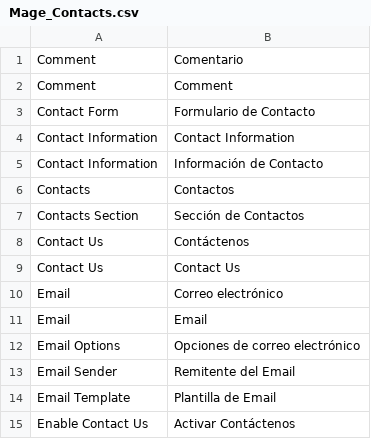
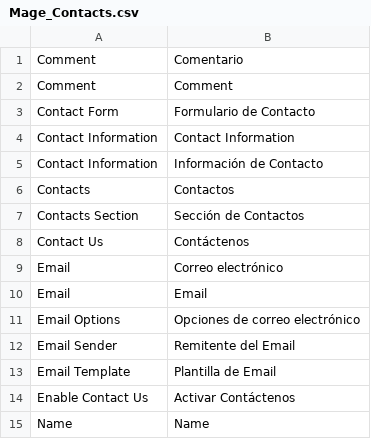
Before and after one commit to mundoSICA/Magento_1.6.x_translation_es_MX, a CSV file: app/locale/es_MX/Mage_Contacts.csv, drawn as a sheet; only a part is shown; the shorter side is filled out with more unchanged rows; the diff names each change by its address in the sheet, - before the commit and + after, or states it on an @@ line.

Commit message:
Agregando "contactenos"  Author:      @Fitorec <chanerec@gmail.com>  Date:        vie jun  1 00:28:48 CDT 2012  Description: Agregando contactenos en el archivo app/locale/es_MX/Mage_Contacts.csv  -------------------------------------------------------------------------  app/locale/es_MX/Mage_Contacts.csv |    1 -  1 files changed, 0 insertions(+), 1 deletions(-)

```diff
--- a/app/locale/es_MX/Mage_Contacts.csv
+++ b/app/locale/es_MX/Mage_Contacts.csv
-row 9: Contact Us | Contact Us
```
